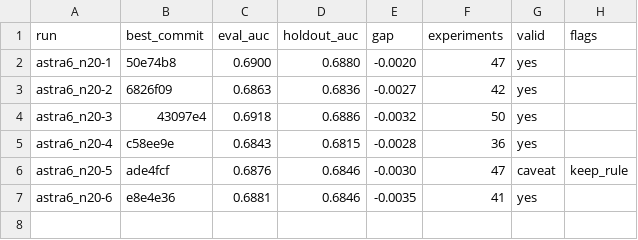
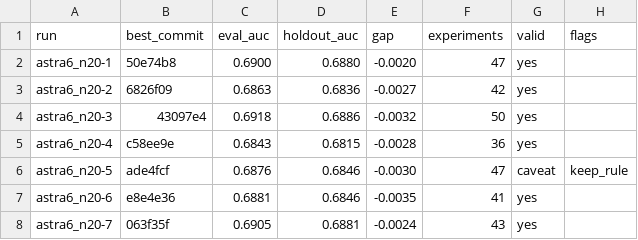
Before and after one commit to szilard/xgboost-autoresearch-minimal3-runs, a TSV file: run-multi/astra6_n20/holdout_auc.tsv, drawn as a sheet.

```diff
--- a/run-multi/astra6_n20/holdout_auc.tsv
+++ b/run-multi/astra6_n20/holdout_auc.tsv
@@ -7 +7,2 @@ astra6_n20-5	ade4fcf	0.6876	0.6846	-0.0030	47	caveat	keep_rule
 astra6_n20-6	e8e4e36	0.6881	0.6846	-0.0035	41	yes	
+astra6_n20-7	063f35f	0.6905	0.6881	-0.0024	43	yes	
```
Also changed, not shown: 24 other files.
